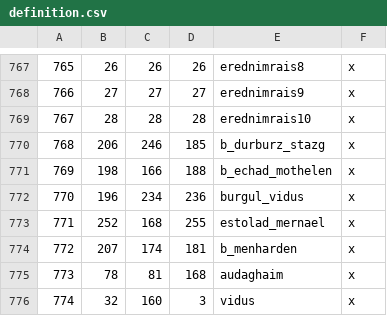
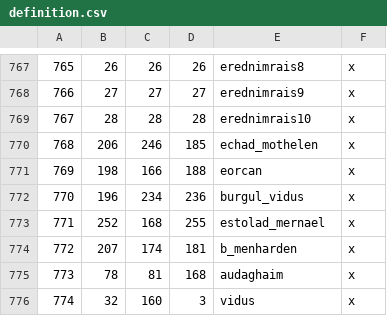
Before and after one commit to terrapass/RealmsInExile-CI-Prototype, a CSV file: LotRRealmsInExileDev/map_data/definition.csv, drawn as a sheet; only a part is shown, gaps mark what is left out.

```diff
--- a/LotRRealmsInExileDev/map_data/definition.csv
+++ b/LotRRealmsInExileDev/map_data/definition.csv
@@ -769,4 +769,4 @@
 767;28;28;28;erednimrais10;x
-768;206;246;185;b_durburz_stazg;x
-769;198;166;188;b_echad_mothelen;x
+768;206;246;185;echad_mothelen;x
+769;198;166;188;eorcan;x
 770;196;234;236;burgul_vidus;x
```
Also changed, not shown: 4 other files.
